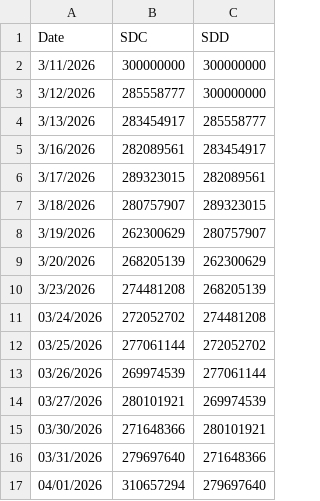
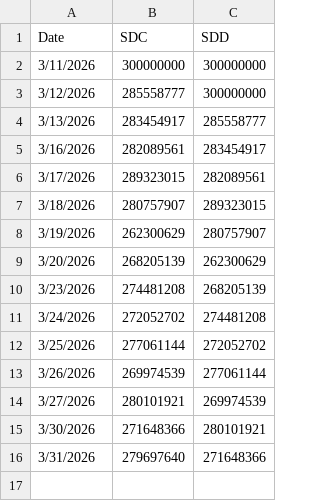
Before and after one commit to datnthe153187/Datnt_Smooth, a CSV file: nav.csv, drawn as a sheet.

```diff
--- a/nav.csv
+++ b/nav.csv
@@ -10,8 +10,7 @@ Date,SDC,SDD
 3/23/2026,274481208,268205139
-03/24/2026,272052702,274481208
-03/25/2026,277061144,272052702
-03/26/2026,269974539,277061144
-03/27/2026,280101921,269974539
-03/30/2026,271648366,280101921
-03/31/2026,279697640,271648366
-04/01/2026,310657294,279697640
+3/24/2026,272052702,274481208
+3/25/2026,277061144,272052702
+3/26/2026,269974539,277061144
+3/27/2026,280101921,269974539
+3/30/2026,271648366,280101921
+3/31/2026,279697640,271648366
```
Also changed, not shown: pnl_live.csv.
